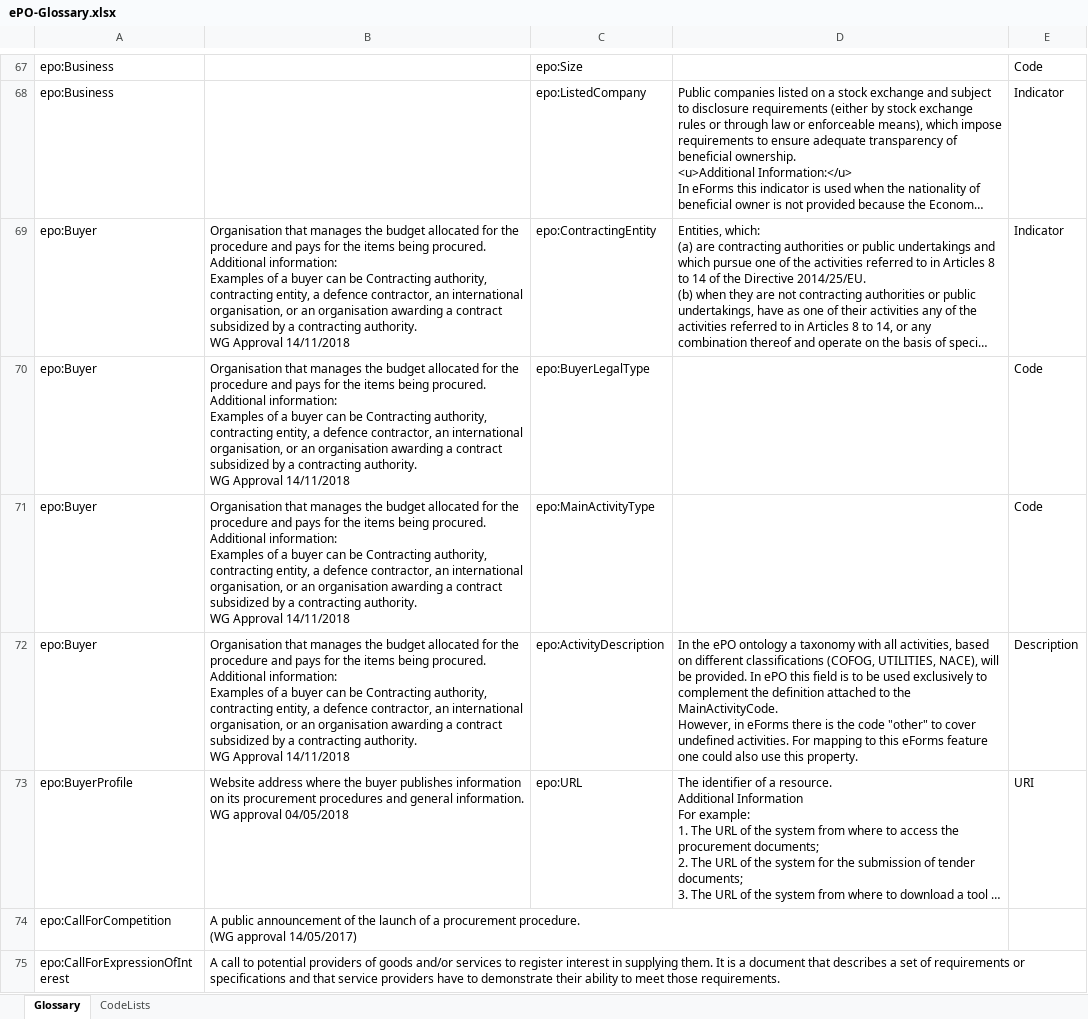
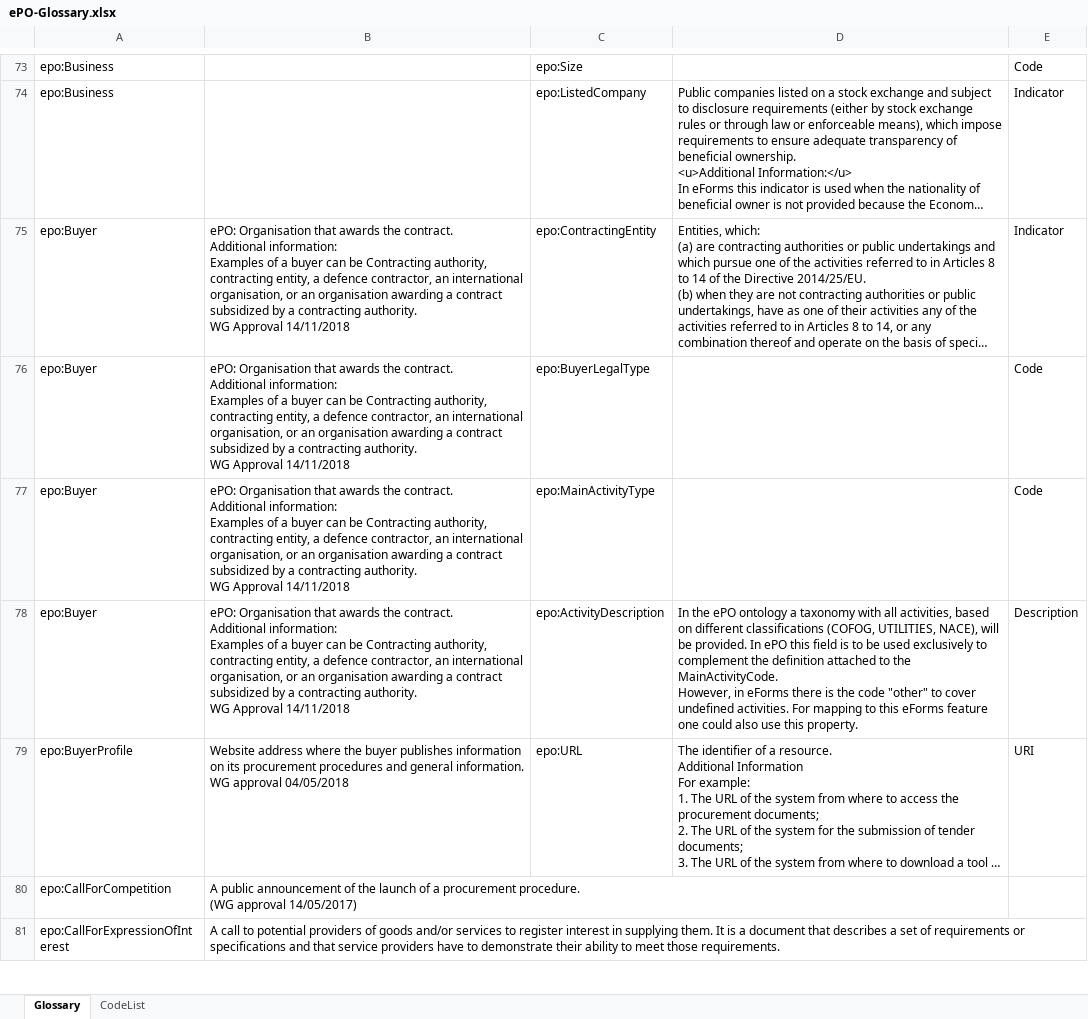
Before and after one commit to OP-TED/ePO, an Excel workbook: v2.0.1/02-Glossary/ePO-Glossary.xlsx, sheet Glossary, drawn as a sheet; only a part is shown, gaps mark what is left out; long unchanged cells end in …; values as stored, in another font and other column widths than the file's, no borders; table styles not drawn; addresses are those after the commit; ↵ is a line break in a cell; the diff covers the shown part only; the diff names each change by its address in the sheet, - before the commit and + after, or states it on an @@ line.

```diff
--- a/v2.0.1/02-Glossary/ePO-Glossary.xlsx (sheet Glossary)
+++ b/v2.0.1/02-Glossary/ePO-Glossary.xlsx (sheet Glossary)
-sheet tab: CodeLists
+sheet tab: CodeList
-B75:B78: Organisation that manages the budget allocated for the procedure and pays for the items being procured. ↵ Additional information:…
+B75:B78: ePO: Organisation that awards the contract. ↵ Additional information:…
```
Also changed, not shown: 14 added rows, 15 removed rows and 38 edited cells elsewhere in this sheet, 4 other files.
